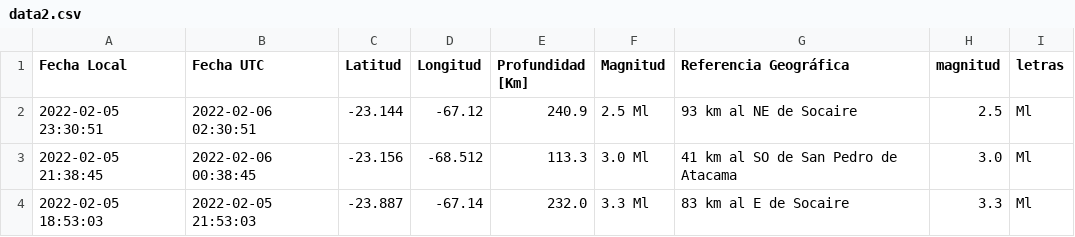
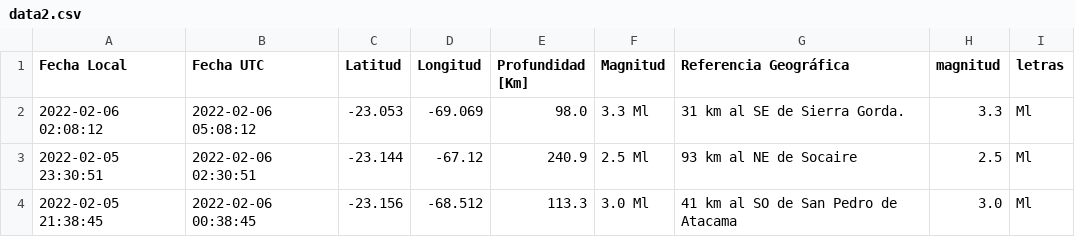
Before and after one commit to brunooviedo/sismos, a CSV file: data2.csv, drawn as a sheet; only a part is shown; the shorter side is filled out with more unchanged rows; the diff names each change by its address in the sheet, - before the commit and + after, or states it on an @@ line.

```diff
--- a/data2.csv
+++ b/data2.csv
+row 2: 2022-02-06 02:08:12 | 2022-02-06 05:08:12 | -23.053 | -69.069 | 98.0 | 3.3 Ml | 31 km al SE de Sierra Gorda. | 3.3 | Ml
```
Also changed, not shown: data.csv, 2 other files.
